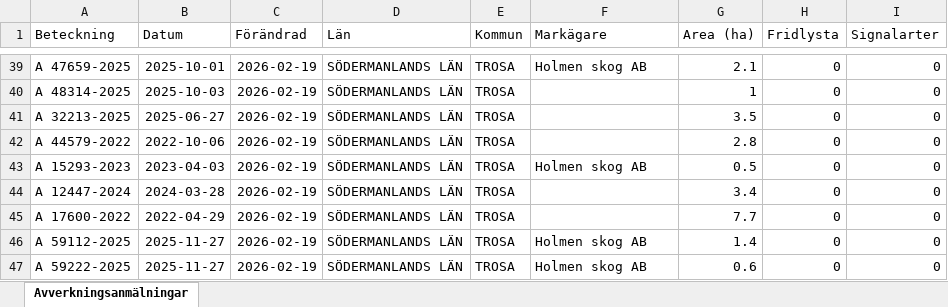
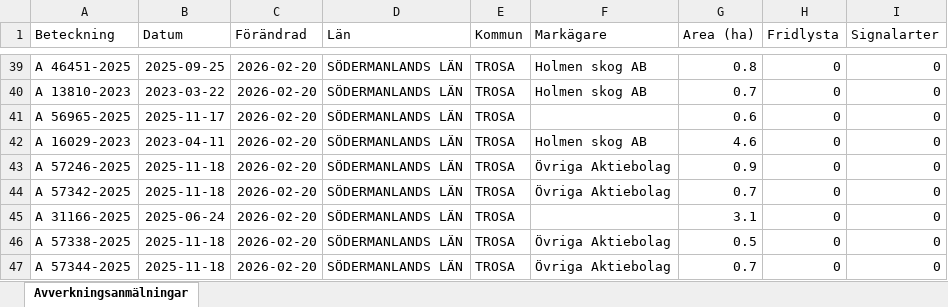
Before and after one commit to klasma/Logging_0488, an Excel workbook: Översikt TROSA.xlsx, sheet Avverkningsanmälningar, drawn as a sheet; only a part is shown, gaps mark what is left out; values as stored, in another font and other column widths than the file's, no borders; the diff covers the shown part only; the diff names each change by its address in the sheet, - before the commit and + after, or states it on an @@ line.

```diff
--- a/Översikt TROSA.xlsx (sheet Avverkningsanmälningar)
+++ b/Översikt TROSA.xlsx (sheet Avverkningsanmälningar)
-A39 (Beteckning): A 47659-2025
+A39 (Beteckning): A 46451-2025
-B39 (Datum): 2025-10-01
+B39 (Datum): 2025-09-25
-C39:C47 (Förändrad): 2026-02-19
+C39:C47 (Förändrad): 2026-02-20
-G39 (Area (ha)): 2.1
+G39 (Area (ha)): 0.8
-A40 (Beteckning): A 48314-2025
+A40 (Beteckning): A 13810-2023
-B40 (Datum): 2025-10-03
+B40 (Datum): 2023-03-22
-F40 (Markägare): (empty)
+F40 (Markägare): Holmen skog AB
-G40 (Area (ha)): 1
+G40 (Area (ha)): 0.7
-A41 (Beteckning): A 32213-2025
+A41 (Beteckning): A 56965-2025
-B41 (Datum): 2025-06-27
+B41 (Datum): 2025-11-17
-G41 (Area (ha)): 3.5
+G41 (Area (ha)): 0.6
-A42 (Beteckning): A 44579-2022
+A42 (Beteckning): A 16029-2023
-B42 (Datum): 2022-10-06
+B42 (Datum): 2023-04-11
-F42 (Markägare): (empty)
+F42 (Markägare): Holmen skog AB
-G42 (Area (ha)): 2.8
+G42 (Area (ha)): 4.6
-A43 (Beteckning): A 15293-2023
+A43 (Beteckning): A 57246-2025
-B43 (Datum): 2023-04-03
+B43 (Datum): 2025-11-18
-F43 (Markägare): Holmen skog AB
+F43 (Markägare): Övriga Aktiebolag
-G43 (Area (ha)): 0.5
+G43 (Area (ha)): 0.9
-A44 (Beteckning): A 12447-2024
+A44 (Beteckning): A 57342-2025
-B44 (Datum): 2024-03-28
+B44 (Datum): 2025-11-18
-F44 (Markägare): (empty)
+F44 (Markägare): Övriga Aktiebolag
-G44 (Area (ha)): 3.4
+G44 (Area (ha)): 0.7
-A45 (Beteckning): A 17600-2022
+A45 (Beteckning): A 31166-2025
-B45 (Datum): 2022-04-29
+B45 (Datum): 2025-06-24
-G45 (Area (ha)): 7.7
+G45 (Area (ha)): 3.1
-A46 (Beteckning): A 59112-2025
+A46 (Beteckning): A 57338-2025
-B46:B47 (Datum): 2025-11-27
+B46:B47 (Datum): 2025-11-18
-F46:F47 (Markägare): Holmen skog AB
+F46:F47 (Markägare): Övriga Aktiebolag
-G46 (Area (ha)): 1.4
+G46 (Area (ha)): 0.5
-A47 (Beteckning): A 59222-2025
+A47 (Beteckning): A 57344-2025
-G47 (Area (ha)): 0.6
+G47 (Area (ha)): 0.7
```
Also changed, not shown: 293 edited cells elsewhere in this sheet, artfynd/A 11123-2023 artfynd.xlsx, artfynd/A 13760-2022 artfynd.xlsx, 52 other files.
